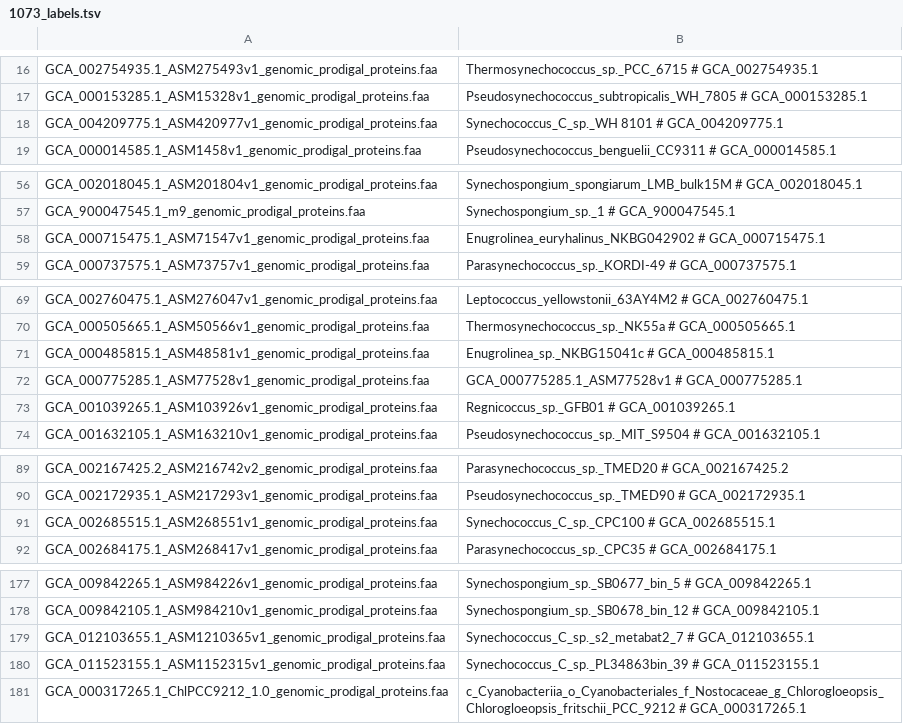
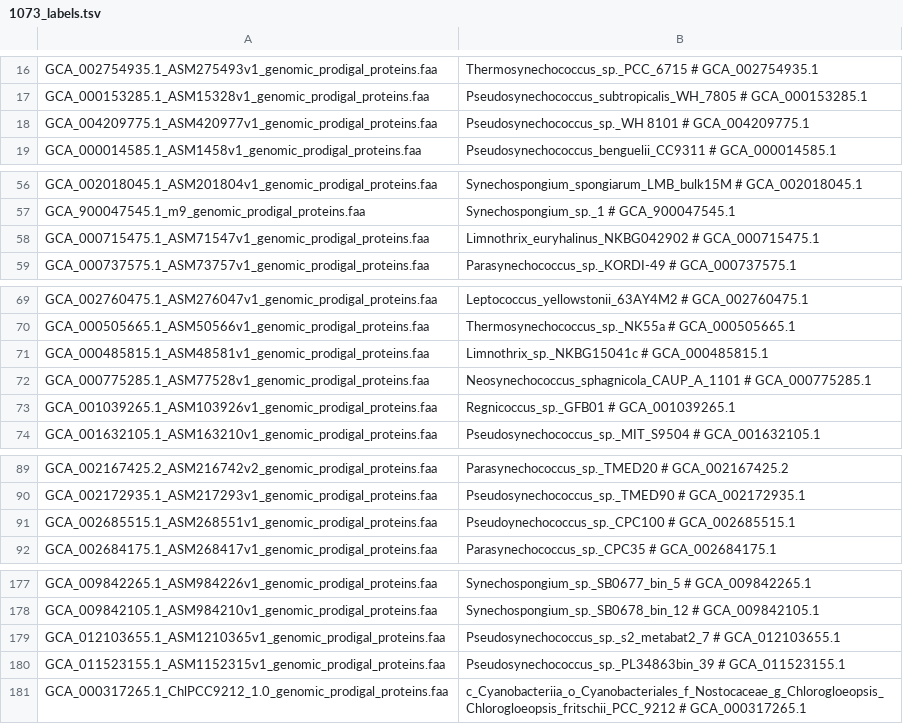
Before and after one commit to vinisalazar/SynechococcusGT, a TSV file: data/gtt/1073_labels.tsv, drawn as a sheet; only a part is shown, gaps mark what is left out; the diff covers the shown part only.

```diff
--- a/data/gtt/1073_labels.tsv
+++ b/data/gtt/1073_labels.tsv
@@ -17,3 +17,3 @@ GCA_002754935.1_ASM275493v1_genomic_prodigal_proteins.faa	Thermosynechococcus_sp
 GCA_000153285.1_ASM15328v1_genomic_prodigal_proteins.faa	Pseudosynechococcus_subtropicalis_WH_7805 # GCA_000153285.1
-GCA_004209775.1_ASM420977v1_genomic_prodigal_proteins.faa	Synechococcus_C_sp._WH 8101 # GCA_004209775.1
+GCA_004209775.1_ASM420977v1_genomic_prodigal_proteins.faa	Pseudosynechococcus_sp._WH 8101 # GCA_004209775.1
 GCA_000014585.1_ASM1458v1_genomic_prodigal_proteins.faa	Pseudosynechococcus_benguelii_CC9311 # GCA_000014585.1
@@ -57,3 +57,3 @@ GCA_002018045.1_ASM201804v1_genomic_prodigal_proteins.faa	Synechospongium_spongi
 GCA_900047545.1_m9_genomic_prodigal_proteins.faa	Synechospongium_sp._1 # GCA_900047545.1
-GCA_000715475.1_ASM71547v1_genomic_prodigal_proteins.faa	Enugrolinea_euryhalinus_NKBG042902 # GCA_000715475.1
+GCA_000715475.1_ASM71547v1_genomic_prodigal_proteins.faa	Limnothrix_euryhalinus_NKBG042902 # GCA_000715475.1
 GCA_000737575.1_ASM73757v1_genomic_prodigal_proteins.faa	Parasynechococcus_sp._KORDI-49 # GCA_000737575.1
@@ -70,4 +70,4 @@ GCA_002760475.1_ASM276047v1_genomic_prodigal_proteins.faa	Leptococcus_yellowston
 GCA_000505665.1_ASM50566v1_genomic_prodigal_proteins.faa	Thermosynechococcus_sp._NK55a # GCA_000505665.1
-GCA_000485815.1_ASM48581v1_genomic_prodigal_proteins.faa	Enugrolinea_sp._NKBG15041c # GCA_000485815.1
-GCA_000775285.1_ASM77528v1_genomic_prodigal_proteins.faa	GCA_000775285.1_ASM77528v1 # GCA_000775285.1
+GCA_000485815.1_ASM48581v1_genomic_prodigal_proteins.faa	Limnothrix_sp._NKBG15041c # GCA_000485815.1
+GCA_000775285.1_ASM77528v1_genomic_prodigal_proteins.faa	Neosynechococcus_sphagnicola_CAUP_A_1101 # GCA_000775285.1
 GCA_001039265.1_ASM103926v1_genomic_prodigal_proteins.faa	Regnicoccus_sp._GFB01 # GCA_001039265.1
@@ -90,3 +90,3 @@ GCA_002167425.2_ASM216742v2_genomic_prodigal_proteins.faa	Parasynechococcus_sp._
 GCA_002172935.1_ASM217293v1_genomic_prodigal_proteins.faa	Pseudosynechococcus_sp._TMED90 # GCA_002172935.1
-GCA_002685515.1_ASM268551v1_genomic_prodigal_proteins.faa	Synechococcus_C_sp._CPC100 # GCA_002685515.1
+GCA_002685515.1_ASM268551v1_genomic_prodigal_proteins.faa	Pseudoynechococcus_sp._CPC100 # GCA_002685515.1
 GCA_002684175.1_ASM268417v1_genomic_prodigal_proteins.faa	Parasynechococcus_sp._CPC35 # GCA_002684175.1
@@ -178,4 +178,4 @@ GCA_009842265.1_ASM984226v1_genomic_prodigal_proteins.faa	Synechospongium_sp._SB
 GCA_009842105.1_ASM984210v1_genomic_prodigal_proteins.faa	Synechospongium_sp._SB0678_bin_12 # GCA_009842105.1
-GCA_012103655.1_ASM1210365v1_genomic_prodigal_proteins.faa	Synechococcus_C_sp._s2_metabat2_7 # GCA_012103655.1
-GCA_011523155.1_ASM1152315v1_genomic_prodigal_proteins.faa	Synechococcus_C_sp._PL34863bin_39 # GCA_011523155.1
+GCA_012103655.1_ASM1210365v1_genomic_prodigal_proteins.faa	Pseudosynechococcus_sp._s2_metabat2_7 # GCA_012103655.1
+GCA_011523155.1_ASM1152315v1_genomic_prodigal_proteins.faa	Pseudosynechococcus_sp._PL34863bin_39 # GCA_011523155.1
 GCA_000317265.1_ChlPCC9212_1.0_genomic_prodigal_proteins.faa	c_Cyanobacteriia_o_Cyanobacteriales_f_Nostocaceae_g_Chlorogloeopsis_Chlorogloeopsis_fritschii_PCC_9212 # GCA_000317265.1
```
Also changed, not shown: 23 edited cells elsewhere in this file.
